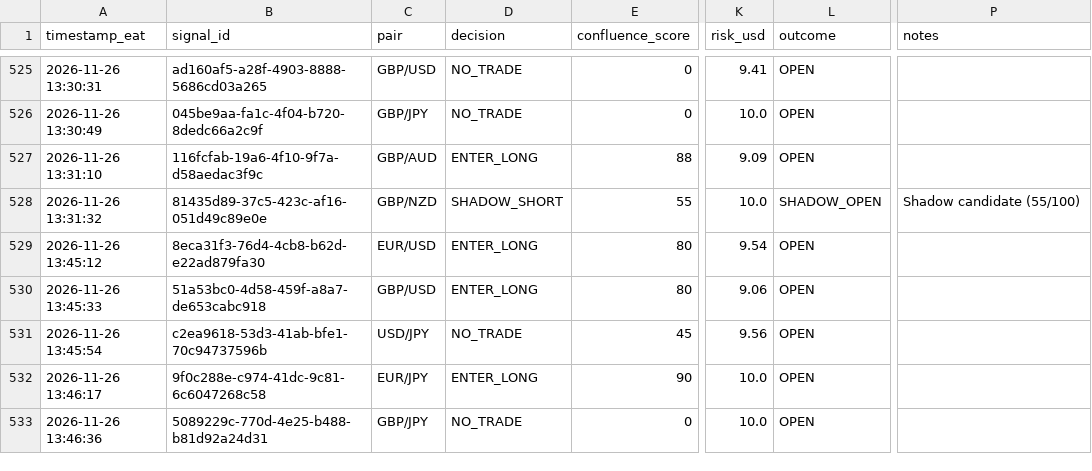
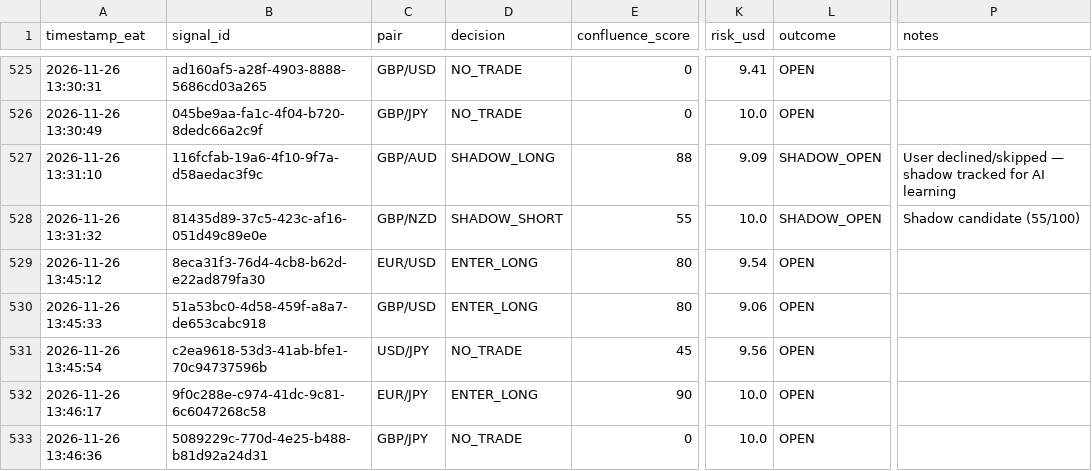
Before and after one commit to Kidu27/ai-trading-copilot, a CSV file: trades_log.csv, drawn as a sheet; only a part is shown, gaps mark what is left out; the diff names each change by its address in the sheet, - before the commit and + after, or states it on an @@ line.

```diff
--- a/trades_log.csv
+++ b/trades_log.csv
-D527 (decision): ENTER_LONG
+D527 (decision): SHADOW_LONG
-L527 (outcome): OPEN
+L527 (outcome): SHADOW_OPEN
-P527 (notes): (empty)
+P527 (notes): User declined/skipped — shadow tracked for AI learning
```
